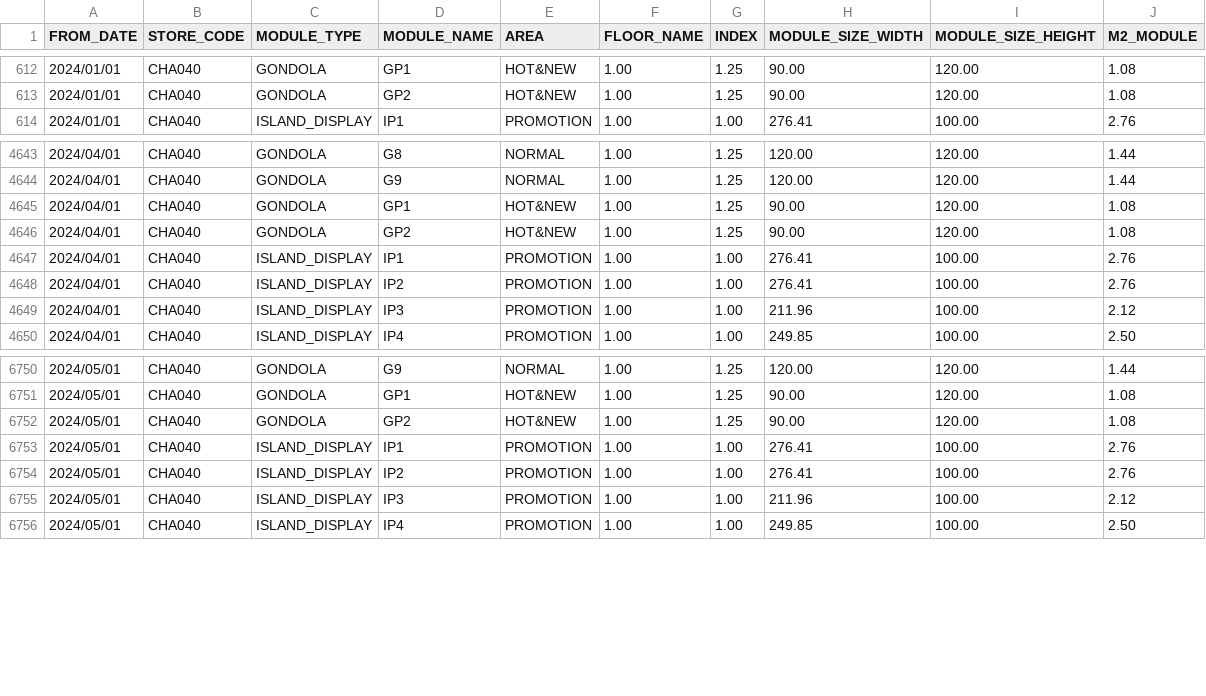
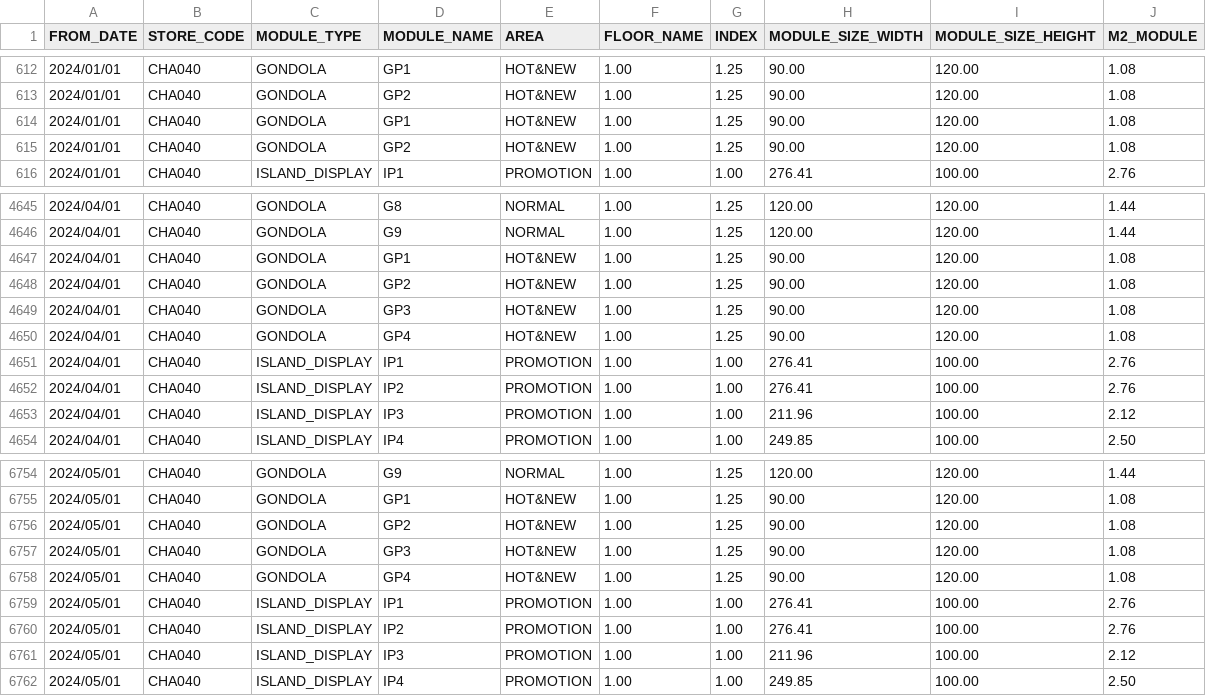
Before and after one commit to VietTinhAnh-JSC/VTA-Store-Layout, a CSV file: Master_Data/MASTER DATA_MODULE SIZE_UPLOAD.csv, drawn as a sheet; only a part is shown, gaps mark what is left out.

Commit message:
Add files via upload

```diff
--- a/Master_Data/MASTER DATA_MODULE SIZE_UPLOAD.csv
+++ b/Master_Data/MASTER DATA_MODULE SIZE_UPLOAD.csv
@@ -613,2 +613,4 @@ FROM_DATE,STORE_CODE,MODULE_TYPE,MODULE_NAME,AREA,FLOOR_NAME,INDEX,MODULE_SIZE_W
 2024/01/01,CHA040,GONDOLA,GP2,HOT&NEW,1.00,1.25,90.00,120.00,1.08
+2024/01/01,CHA040,GONDOLA,GP1,HOT&NEW,1.00,1.25,90.00,120.00,1.08
+2024/01/01,CHA040,GONDOLA,GP2,HOT&NEW,1.00,1.25,90.00,120.00,1.08
 2024/01/01,CHA040,ISLAND_DISPLAY,IP1,PROMOTION,1.00,1.00,276.41,100.00,2.76
@@ -4646,2 +4648,4 @@ FROM_DATE,STORE_CODE,MODULE_TYPE,MODULE_NAME,AREA,FLOOR_NAME,INDEX,MODULE_SIZE_W
 2024/04/01,CHA040,GONDOLA,GP2,HOT&NEW,1.00,1.25,90.00,120.00,1.08
+2024/04/01,CHA040,GONDOLA,GP3,HOT&NEW,1.00,1.25,90.00,120.00,1.08
+2024/04/01,CHA040,GONDOLA,GP4,HOT&NEW,1.00,1.25,90.00,120.00,1.08
 2024/04/01,CHA040,ISLAND_DISPLAY,IP1,PROMOTION,1.00,1.00,276.41,100.00,2.76
@@ -6752,2 +6756,4 @@ FROM_DATE,STORE_CODE,MODULE_TYPE,MODULE_NAME,AREA,FLOOR_NAME,INDEX,MODULE_SIZE_W
 2024/05/01,CHA040,GONDOLA,GP2,HOT&NEW,1.00,1.25,90.00,120.00,1.08
+2024/05/01,CHA040,GONDOLA,GP3,HOT&NEW,1.00,1.25,90.00,120.00,1.08
+2024/05/01,CHA040,GONDOLA,GP4,HOT&NEW,1.00,1.25,90.00,120.00,1.08
 2024/05/01,CHA040,ISLAND_DISPLAY,IP1,PROMOTION,1.00,1.00,276.41,100.00,2.76
```
